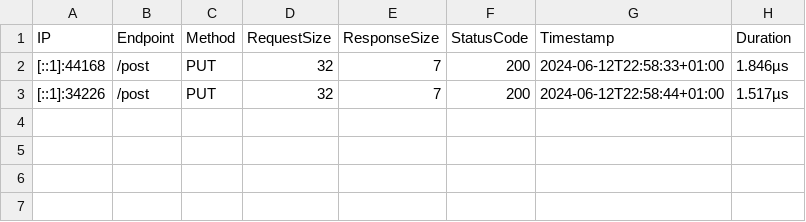
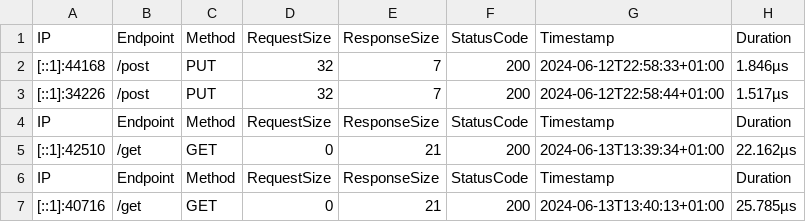
Before and after one commit to nathann0209/microgo, a CSV file: logs/request_metrics.csv, drawn as a sheet.

```diff
--- a/logs/request_metrics.csv
+++ b/logs/request_metrics.csv
@@ -3 +3,5 @@ IP,Endpoint,Method,RequestSize,ResponseSize,StatusCode,Timestamp,Duration
 [::1]:34226,/post,PUT,32,7,200,2024-06-12T22:58:44+01:00,1.517µs
+IP,Endpoint,Method,RequestSize,ResponseSize,StatusCode,Timestamp,Duration
+[::1]:42510,/get,GET,0,21,200,2024-06-13T13:39:34+01:00,22.162µs
+IP,Endpoint,Method,RequestSize,ResponseSize,StatusCode,Timestamp,Duration
+[::1]:40716,/get,GET,0,21,200,2024-06-13T13:40:13+01:00,25.785µs
```
Also changed, not shown: 2 other files.
